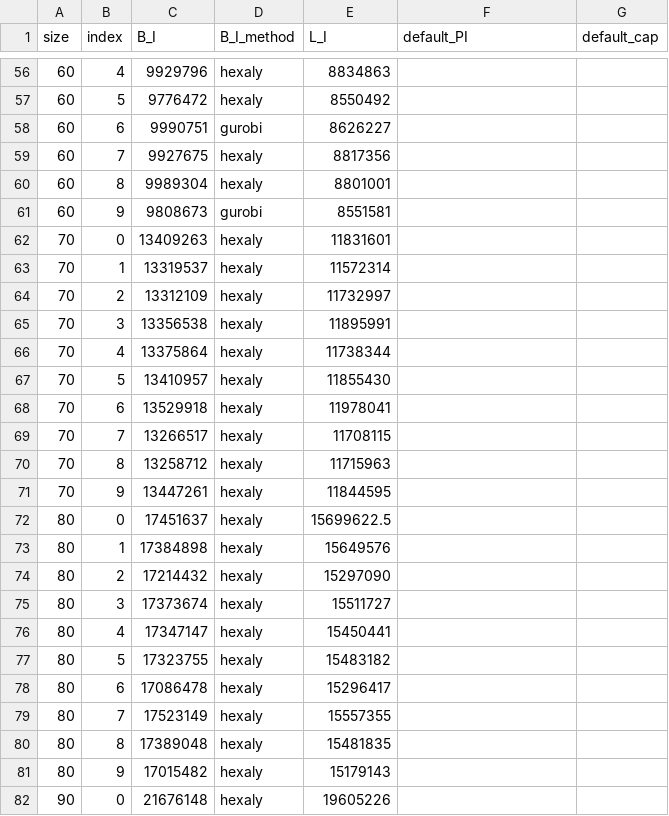
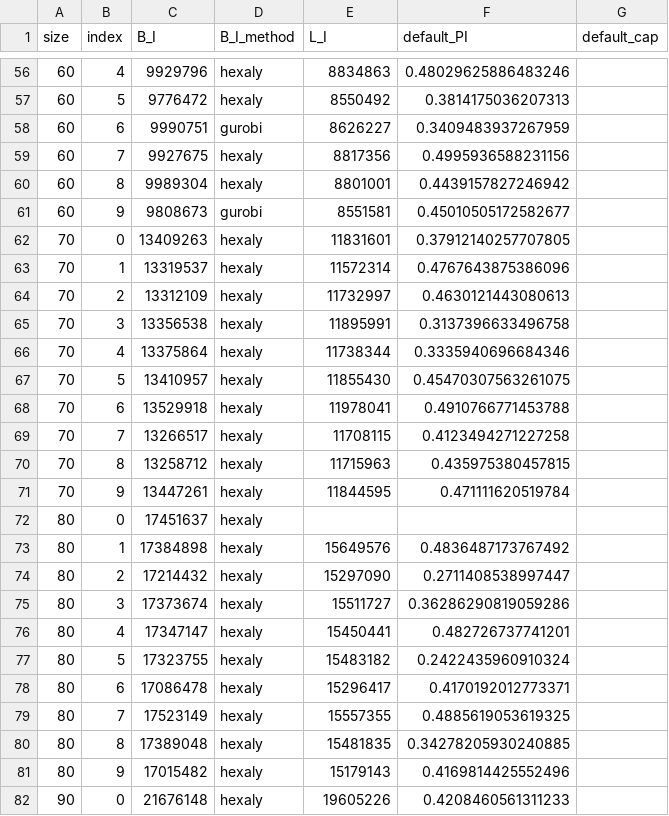
Before and after one commit to SoerenWilkening/constraint-oriented-biased-quantum-search, a CSV file: benchmarks/baselines_frozen.csv, drawn as a sheet; only a part is shown, gaps mark what is left out; the diff covers the shown part only.

```diff
--- a/benchmarks/baselines_frozen.csv
+++ b/benchmarks/baselines_frozen.csv
@@ -56,27 +56,27 @@ size,index,B_I,B_I_method,L_I,default_PI,default_cap
-60,4,9929796,hexaly,8834863,,
-60,5,9776472,hexaly,8550492,,
-60,6,9990751,gurobi,8626227,,
-60,7,9927675,hexaly,8817356,,
-60,8,9989304,hexaly,8801001,,
-60,9,9808673,gurobi,8551581,,
-70,0,13409263,hexaly,11831601,,
-70,1,13319537,hexaly,11572314,,
-70,2,13312109,hexaly,11732997,,
-70,3,13356538,hexaly,11895991,,
-70,4,13375864,hexaly,11738344,,
-70,5,13410957,hexaly,11855430,,
-70,6,13529918,hexaly,11978041,,
-70,7,13266517,hexaly,11708115,,
-70,8,13258712,hexaly,11715963,,
-70,9,13447261,hexaly,11844595,,
-80,0,17451637,hexaly,15699622.5,,
-80,1,17384898,hexaly,15649576,,
-80,2,17214432,hexaly,15297090,,
-80,3,17373674,hexaly,15511727,,
-80,4,17347147,hexaly,15450441,,
-80,5,17323755,hexaly,15483182,,
-80,6,17086478,hexaly,15296417,,
-80,7,17523149,hexaly,15557355,,
-80,8,17389048,hexaly,15481835,,
-80,9,17015482,hexaly,15179143,,
-90,0,21676148,hexaly,19605226,,
+60,4,9929796,hexaly,8834863,0.48029625886483246,
+60,5,9776472,hexaly,8550492,0.3814175036207313,
+60,6,9990751,gurobi,8626227,0.3409483937267959,
+60,7,9927675,hexaly,8817356,0.4995936588231156,
+60,8,9989304,hexaly,8801001,0.4439157827246942,
+60,9,9808673,gurobi,8551581,0.45010505172582677,
+70,0,13409263,hexaly,11831601,0.37912140257707805,
+70,1,13319537,hexaly,11572314,0.4767643875386096,
+70,2,13312109,hexaly,11732997,0.4630121443080613,
+70,3,13356538,hexaly,11895991,0.3137396633496758,
+70,4,13375864,hexaly,11738344,0.3335940696684346,
+70,5,13410957,hexaly,11855430,0.45470307563261075,
+70,6,13529918,hexaly,11978041,0.4910766771453788,
+70,7,13266517,hexaly,11708115,0.4123494271227258,
+70,8,13258712,hexaly,11715963,0.435975380457815,
+70,9,13447261,hexaly,11844595,0.471111620519784,
+80,0,17451637,hexaly,,,
+80,1,17384898,hexaly,15649576,0.4836487173767492,
+80,2,17214432,hexaly,15297090,0.2711408538997447,
+80,3,17373674,hexaly,15511727,0.36286290819059286,
+80,4,17347147,hexaly,15450441,0.482726737741201,
+80,5,17323755,hexaly,15483182,0.2422435960910324,
+80,6,17086478,hexaly,15296417,0.4170192012773371,
+80,7,17523149,hexaly,15557355,0.4885619053619325,
+80,8,17389048,hexaly,15481835,0.34278205930240885,
+80,9,17015482,hexaly,15179143,0.4169814425552496,
+90,0,21676148,hexaly,19605226,0.4208460561311233,
```
Also changed, not shown: 83 edited cells elsewhere in this file, benchmarks/floor_calibration.csv, 1 other file.
